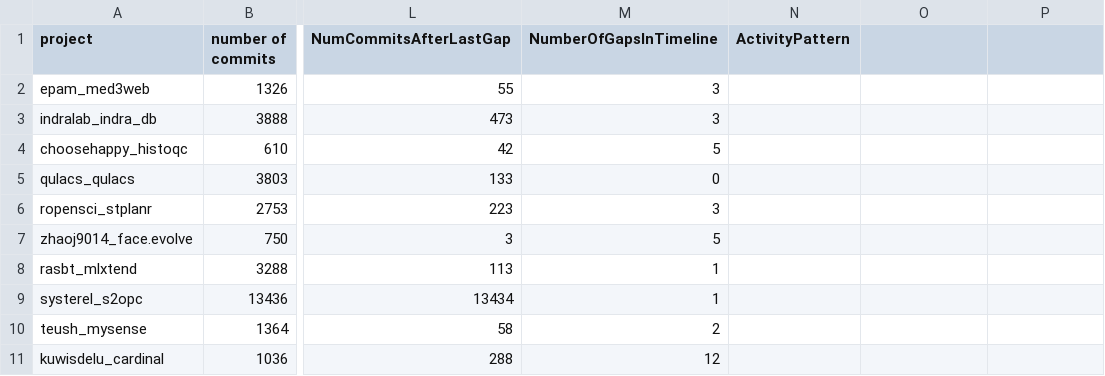
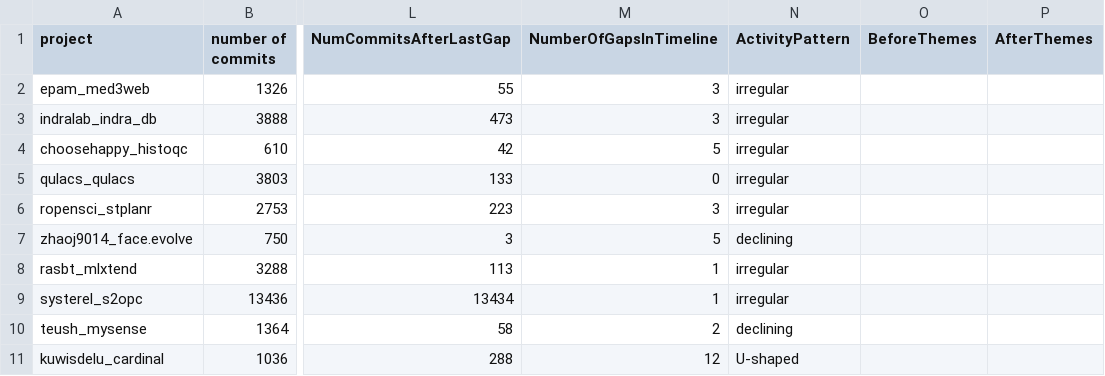
Before and after one commit to PhilipVickery/MiniProject2, a CSV file: pvickery_project_stats.csv, drawn as a sheet; only a part is shown, gaps mark what is left out; the diff names each change by its address in the sheet, - before the commit and + after, or states it on an @@ line.

Commit message:
finish part 2 and collect commits for part 3

```diff
--- a/pvickery_project_stats.csv
+++ b/pvickery_project_stats.csv
-O1: (empty)
+O1: BeforeThemes
-P1: (empty)
+P1: AfterThemes
-N2:N6 (ActivityPattern): (empty)
+N2:N6 (ActivityPattern): irregular
-N7 (ActivityPattern): (empty)
+N7 (ActivityPattern): declining
-N8:N9 (ActivityPattern): (empty)
+N8:N9 (ActivityPattern): irregular
-N10 (ActivityPattern): (empty)
+N10 (ActivityPattern): declining
-N11 (ActivityPattern): (empty)
+N11 (ActivityPattern): U-shaped
```
Also changed, not shown: 2 other files.
